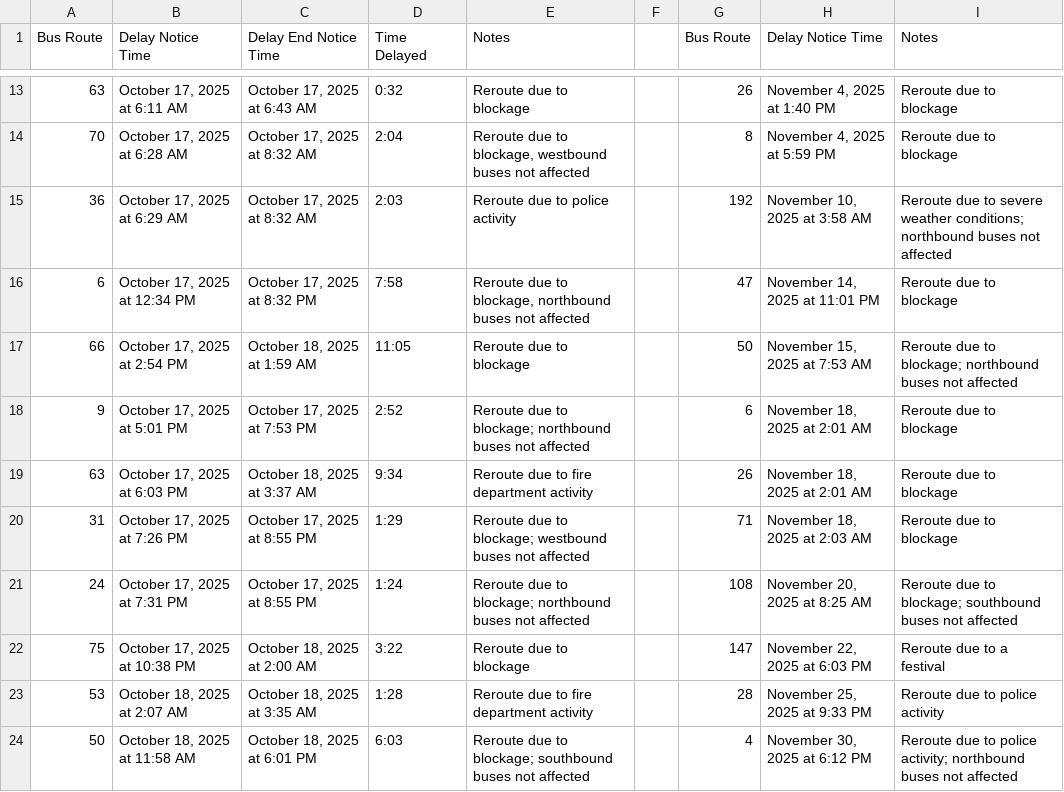
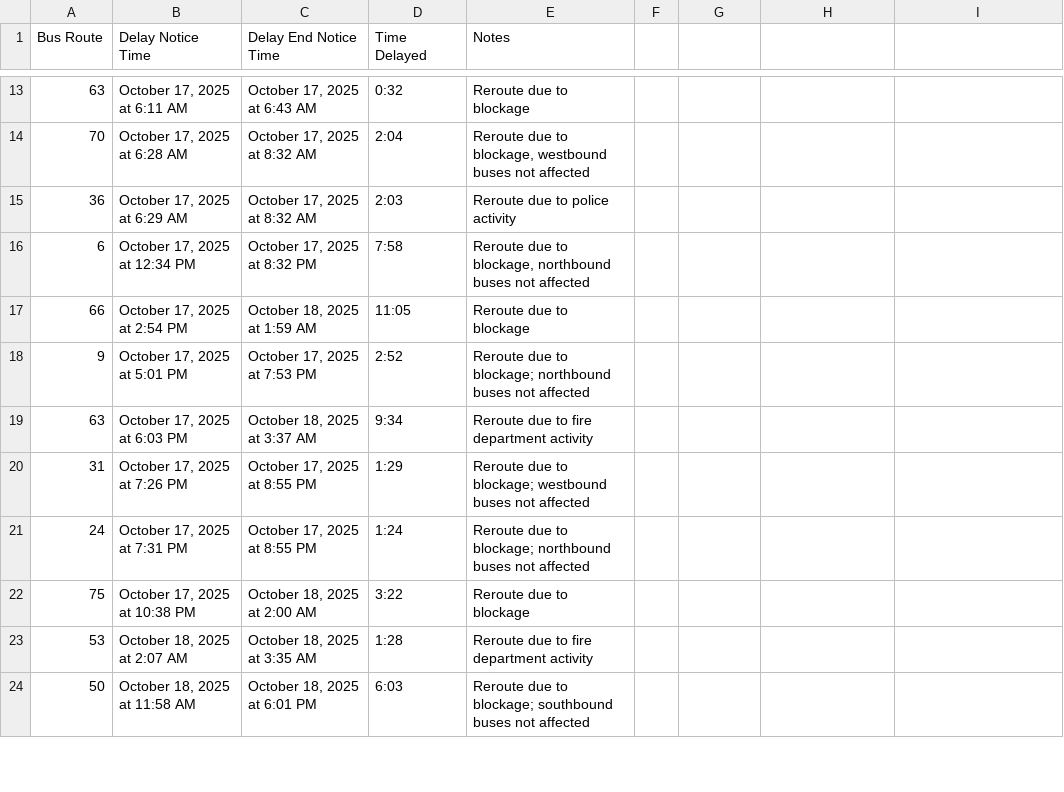
Before and after one commit to UCOpenData/cta_delays, a CSV file: datasets/CTA data Sheet - Bus Delay Notices.csv, drawn as a sheet; only a part is shown, gaps mark what is left out; the diff covers the shown part only.

Commit message:
Moved delays with no end notices to new file

```diff
--- a/datasets/CTA data Sheet - Bus Delay Notices.csv
+++ b/datasets/CTA data Sheet - Bus Delay Notices.csv
@@ -1 +1 @@
-Bus Route,Delay Notice Time,Delay End Notice Time,Time Delayed,Notes,,Bus Route,Delay Notice Time,Notes
+Bus Route,Delay Notice Time,Delay End Notice Time,Time Delayed,Notes
@@ -13,12 +13,12 @@ Bus Route,Delay Notice Time,Delay End Notice Time,Time Delayed,Notes,,Bus Route,
-63,"October 17, 2025 at 6:11 AM","October 17, 2025 at 6:43 AM",0:32,Reroute due to blockage,,26,"November 4, 2025 at 1:40 PM",Reroute due to blockage
-70,"October 17, 2025 at 6:28 AM","October 17, 2025 at 8:32 AM",2:04,"Reroute due to blockage, westbound buses not affected",,8,"November 4, 2025 at 5:59 PM",Reroute due to blockage
-36,"October 17, 2025 at 6:29 AM","October 17, 2025 at 8:32 AM",2:03,Reroute due to police activity,,192,"November 10, 2025 at 3:58 AM",Reroute due to severe weather conditions; northbound buses not affected
-6,"October 17, 2025 at 12:34 PM","October 17, 2025 at 8:32 PM",7:58,"Reroute due to blockage, northbound buses not affected",,47,"November 14, 2025 at 11:01 PM",Reroute due to blockage
-66,"October 17, 2025 at 2:54 PM","October 18, 2025 at 1:59 AM",11:05,Reroute due to blockage,,50,"November 15, 2025 at 7:53 AM",Reroute due to blockage; northbound buses not affected
-9,"October 17, 2025 at 5:01 PM","October 17, 2025 at 7:53 PM",2:52,Reroute due to blockage; northbound buses not affected,,6,"November 18, 2025 at 2:01 AM",Reroute due to blockage
-63,"October 17, 2025 at 6:03 PM","October 18, 2025 at 3:37 AM",9:34,Reroute due to fire department activity,,26,"November 18, 2025 at 2:01 AM",Reroute due to blockage
-31,"October 17, 2025 at 7:26 PM","October 17, 2025 at 8:55 PM",1:29,Reroute due to blockage; westbound buses not affected,,71,"November 18, 2025 at 2:03 AM",Reroute due to blockage
-24,"October 17, 2025 at 7:31 PM","October 17, 2025 at 8:55 PM",1:24,Reroute due to blockage; northbound buses not affected,,108,"November 20, 2025 at 8:25 AM",Reroute due to blockage; southbound buses not affected
-75,"October 17, 2025 at 10:38 PM","October 18, 2025 at 2:00 AM",3:22,Reroute due to blockage,,147,"November 22, 2025 at 6:03 PM",Reroute due to a festival
-53,"October 18, 2025 at 2:07 AM","October 18, 2025 at 3:35 AM",1:28,Reroute due to fire department activity,,28,"November 25, 2025 at 9:33 PM",Reroute due to police activity
-50,"October 18, 2025 at 11:58 AM","October 18, 2025 at 6:01 PM",6:03,Reroute due to blockage; southbound buses not affected,,4,"November 30, 2025 at 6:12 PM",Reroute due to police activity; northbound buses not affected
+63,"October 17, 2025 at 6:11 AM","October 17, 2025 at 6:43 AM",0:32,Reroute due to blockage
+70,"October 17, 2025 at 6:28 AM","October 17, 2025 at 8:32 AM",2:04,"Reroute due to blockage, westbound buses not affected"
+36,"October 17, 2025 at 6:29 AM","October 17, 2025 at 8:32 AM",2:03,Reroute due to police activity
+6,"October 17, 2025 at 12:34 PM","October 17, 2025 at 8:32 PM",7:58,"Reroute due to blockage, northbound buses not affected"
+66,"October 17, 2025 at 2:54 PM","October 18, 2025 at 1:59 AM",11:05,Reroute due to blockage
+9,"October 17, 2025 at 5:01 PM","October 17, 2025 at 7:53 PM",2:52,Reroute due to blockage; northbound buses not affected
+63,"October 17, 2025 at 6:03 PM","October 18, 2025 at 3:37 AM",9:34,Reroute due to fire department activity
+31,"October 17, 2025 at 7:26 PM","October 17, 2025 at 8:55 PM",1:29,Reroute due to blockage; westbound buses not affected
+24,"October 17, 2025 at 7:31 PM","October 17, 2025 at 8:55 PM",1:24,Reroute due to blockage; northbound buses not affected
+75,"October 17, 2025 at 10:38 PM","October 18, 2025 at 2:00 AM",3:22,Reroute due to blockage
+53,"October 18, 2025 at 2:07 AM","October 18, 2025 at 3:35 AM",1:28,Reroute due to fire department activity
+50,"October 18, 2025 at 11:58 AM","October 18, 2025 at 6:01 PM",6:03,Reroute due to blockage; southbound buses not affected
```
Also changed, not shown: 93 edited cells elsewhere in this file.
